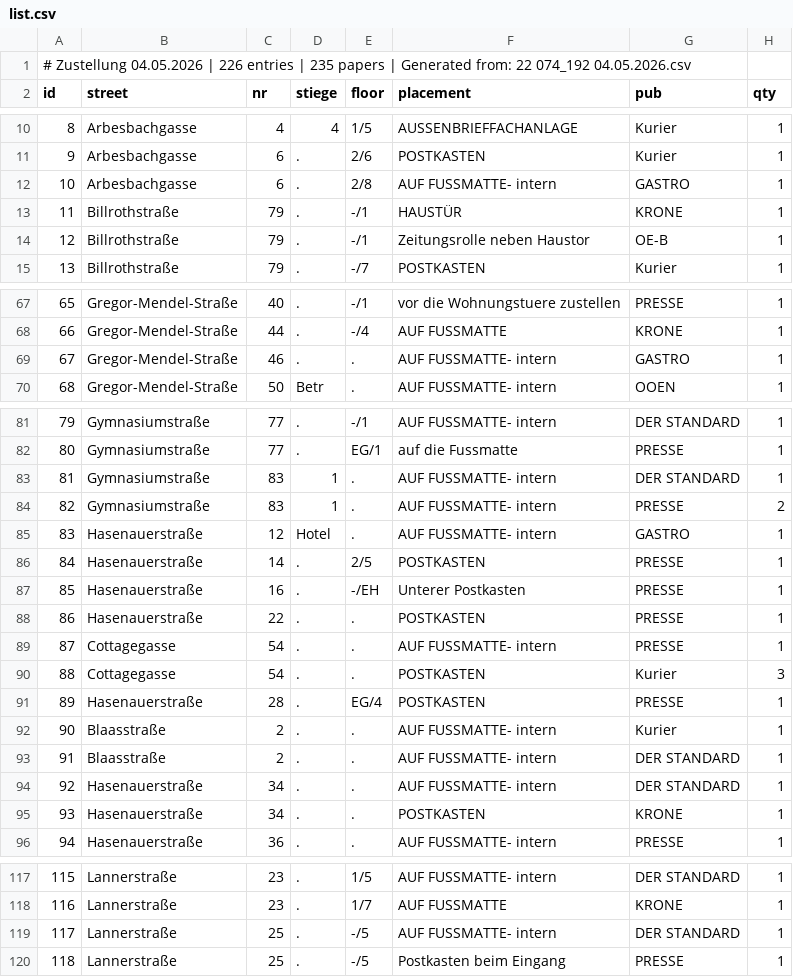
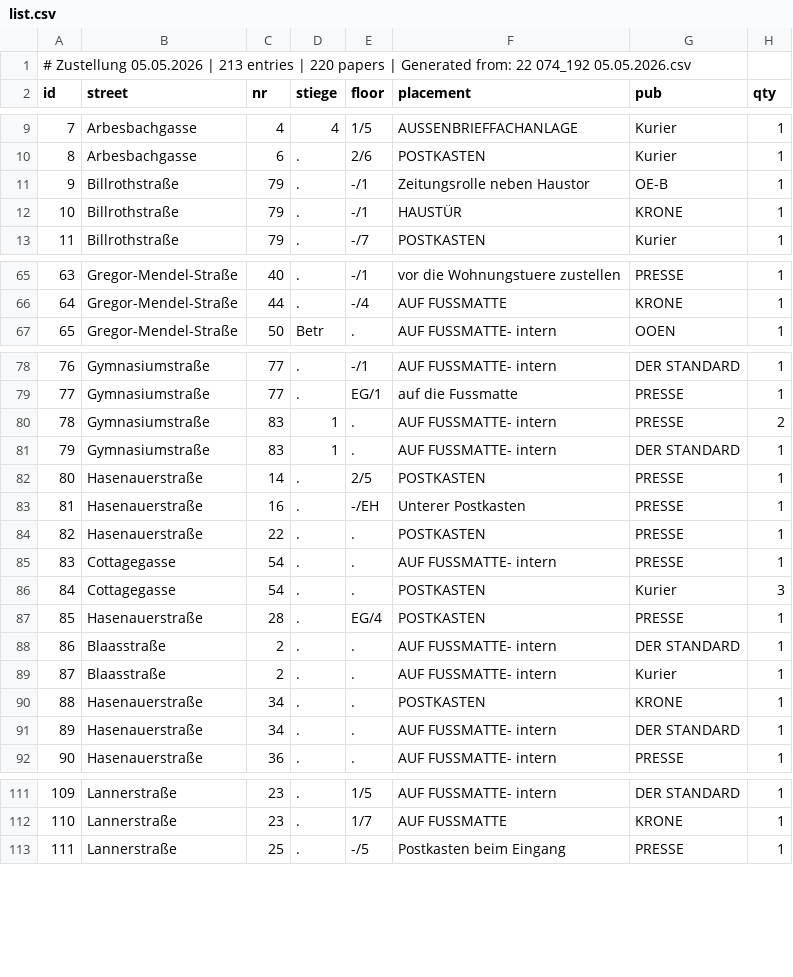
Before and after one commit to invested95-del/zustellung-app, a CSV file: list.csv, drawn as a sheet; only a part is shown, gaps mark what is left out; removed rows and columns are numbered as before the commit, all else as after; the diff covers the shown part only; the diff names each change by its address in the sheet, - before the commit and + after, or states it on an @@ line.

```diff
--- a/list.csv
+++ b/list.csv
@@ column A (id) renumbered from row 1 down @@
-row 12: 10 | Arbesbachgasse | 6 | . | 2/8 | AUF FUSSMATTE- intern | GASTRO | 1
@@ row 14 moved to row 11: 9 @@
-row 69: 67 | Gregor-Mendel-Straße | 46 | . | . | AUF FUSSMATTE- intern | GASTRO | 1
@@ row 84 moved to row 80: 78 @@
-row 85: 83 | Hasenauerstraße | 12 | Hotel | . | AUF FUSSMATTE- intern | GASTRO | 1
@@ row 93 moved to row 88: 86 @@
@@ row 95 moved to row 90: 88 @@
-row 119: 117 | Lannerstraße | 25 | . | -/5 | AUF FUSSMATTE- intern | DER STANDARD | 1
```
Also changed, not shown: 1 added row, 10 removed rows, 7 moved rows and 2 edited cells elsewhere in this file.
